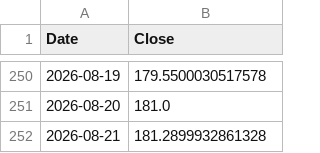
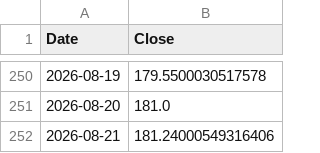
Before and after one commit to icoder-Ahish/MLops_project, a CSV file: data/WIPRO.NS.csv, drawn as a sheet; only a part is shown, gaps mark what is left out.

```diff
--- a/data/WIPRO.NS.csv
+++ b/data/WIPRO.NS.csv
@@ -251,2 +251,2 @@ Date,Close
 2026-08-20,181.0
-2026-08-21,181.2899932861328
+2026-08-21,181.24000549316406
```
Also changed, not shown: 1 other file.
